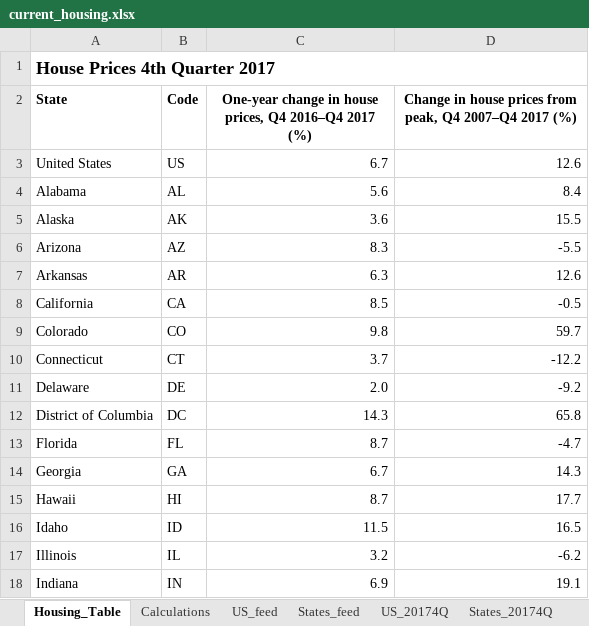
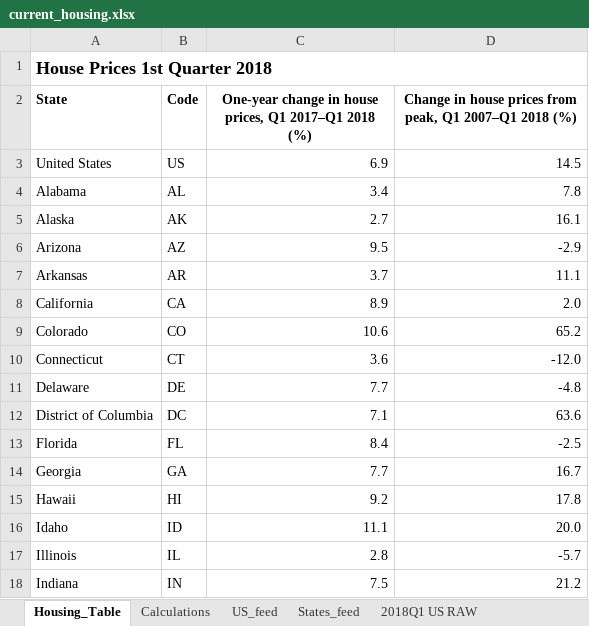
Before and after one commit to UrbanInstitute/state-economic-monitor, an Excel workbook: static/data/source/current_housing.xlsx, sheet Housing_Table, drawn as a sheet; only a part is shown; values as stored, in another font and other column widths than the file's, no borders; the diff covers the shown part only; the diff names each change by its address in the sheet, - before the commit and + after, or states it on an @@ line.

Commit message:
housing update

```diff
--- a/static/data/source/current_housing.xlsx (sheet Housing_Table)
+++ b/static/data/source/current_housing.xlsx (sheet Housing_Table)
-sheet tab: US_20174Q
-sheet tab: States_20174Q
+sheet tab: 2018Q1 US RAW
-A1 (State): House Prices 4th Quarter 2017
+A1 (State): House Prices 1st Quarter 2018
-C2: …house prices, Q4 2016–Q4 2017 (%)
+C2: …house prices, Q1 2017–Q1 2018 (%)
-D2: …from peak, Q4 2007–Q4 2017 (%)
+D2: …from peak, Q1 2007–Q1 2018 (%)
-C3: 6.7
+C3: 6.9
-D3: 12.6
+D3: 14.5
-C4: 5.6
+C4: 3.4
-D4: 8.4
+D4: 7.8
-C5: 3.6
+C5: 2.7
-D5: 15.5
+D5: 16.1
-C6: 8.3
+C6: 9.5
-D6: -5.5
+D6: -2.9
-C7: 6.3
+C7: 3.7
-D7: 12.6
+D7: 11.1
-C8: 8.5
+C8: 8.9
-D8: -0.5
+D8: 2.0
-C9: 9.8
+C9: 10.6
-D9: 59.7
+D9: 65.2
-C10: 3.7
+C10: 3.6
-D10: -12.2
+D10: -12.0
-C11: 2.0
+C11: 7.7
-D11: -9.2
+D11: -4.8
-C12: 14.3
+C12: 7.1
-D12: 65.8
+D12: 63.6
-C13: 8.7
+C13: 8.4
-D13: -4.7
+D13: -2.5
-C14: 6.7
+C14: 7.7
-D14: 14.3
+D14: 16.7
-C15: 8.7
+C15: 9.2
-D15: 17.7
+D15: 17.8
-C16: 11.5
+C16: 11.1
-D16: 16.5
+D16: 20.0
-C17: 3.2
+C17: 2.8
-D17: -6.2
+D17: -5.7
-C18: 6.9
+C18: 7.5
-D18: 19.1
+D18: 21.2
```
Also changed, not shown: 71 edited cells elsewhere in this sheet, sheet States_feed, sheet Calculations, sheet Scratch, sheet US_feed, other sheet tabs, formulas that keep their value, data/historical/source/housing_historical.xlsx, static/data/historical/source/housing_historical.xlsx, 19 other files.
